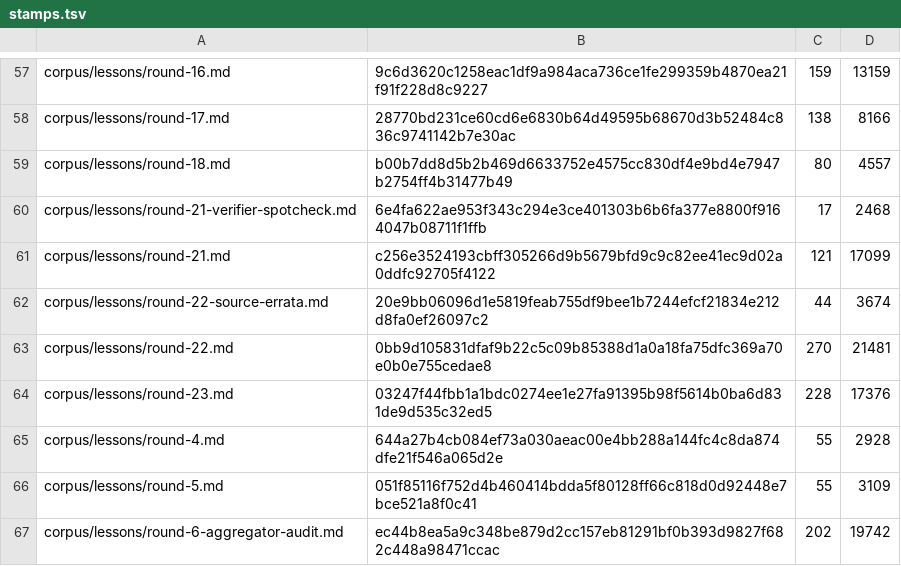
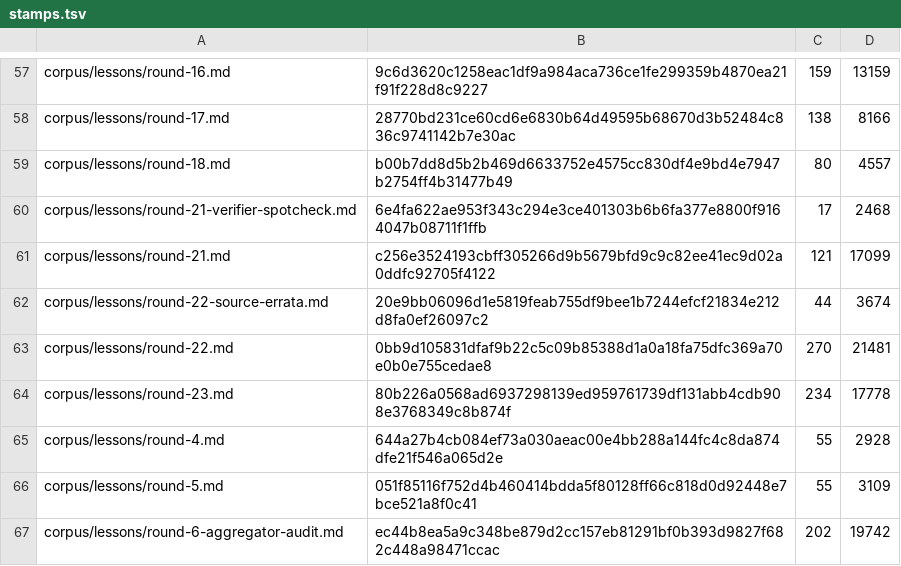
Before and after one commit to VeigaPunk/kagi-shokunin, a TSV file: corpus/stamps.tsv, drawn as a sheet; only a part is shown, gaps mark what is left out.

```diff
--- a/corpus/stamps.tsv
+++ b/corpus/stamps.tsv
@@ -63,3 +63,3 @@ corpus/lessons/round-22-source-errata.md	20e9bb06096d1e5819feab755df9bee1b7244ef
 corpus/lessons/round-22.md	0bb9d105831dfaf9b22c5c09b85388d1a0a18fa75dfc369a70e0b0e755cedae8	270	21481
-corpus/lessons/round-23.md	03247f44fbb1a1bdc0274ee1e27fa91395b98f5614b0ba6d831de9d535c32ed5	228	17376
+corpus/lessons/round-23.md	80b226a0568ad6937298139ed959761739df131abb4cdb908e3768349c8b874f	234	17778
 corpus/lessons/round-4.md	644a27b4cb084ef73a030aeac00e4bb288a144fc4c8da874dfe21f546a065d2e	55	2928
```
Also changed, not shown: 1 other file.
